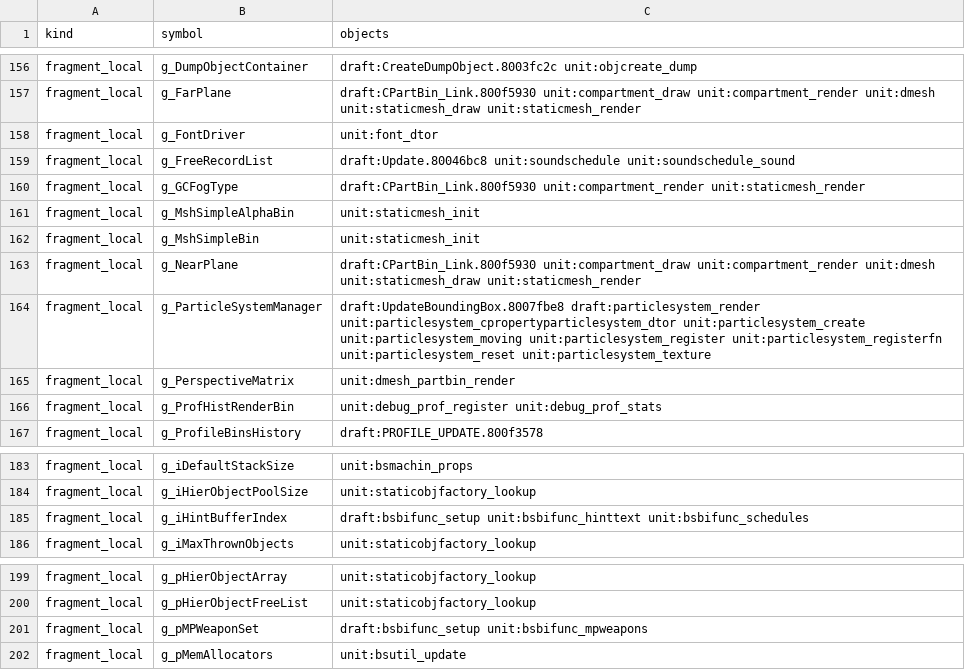
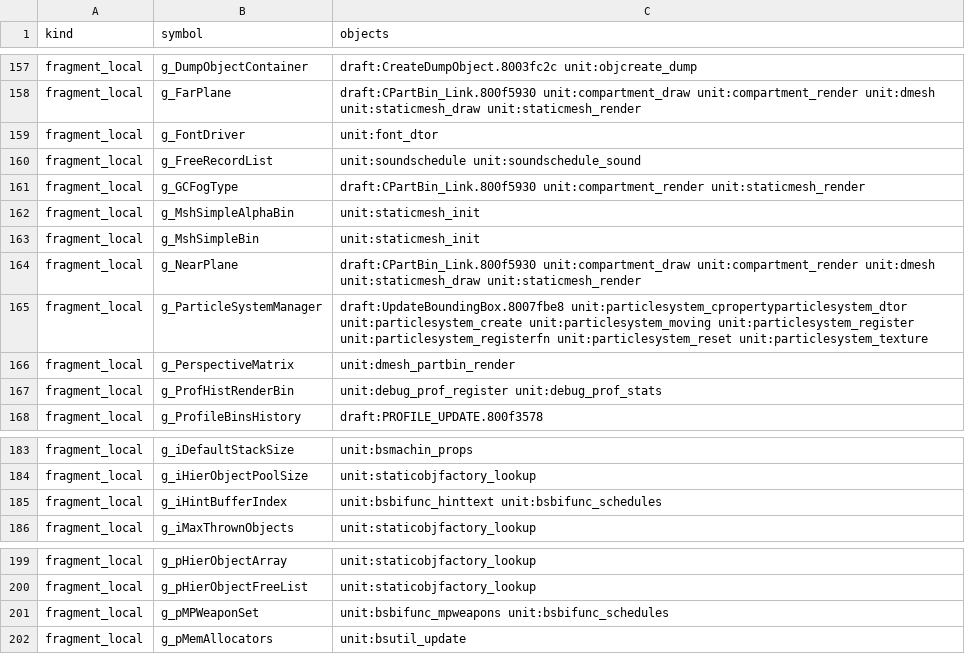
Before and after one commit to kyleckroeger/moh-frontline-decomp, a TSV file: research/layout/source_link.tsv, drawn as a sheet; only a part is shown, gaps mark what is left out; the diff covers the shown part only.

```diff
--- a/research/layout/source_link.tsv
+++ b/research/layout/source_link.tsv
@@ -158,3 +159,3 @@ fragment_local	g_FarPlane	draft:CPartBin_Link.800f5930 unit:compartment_draw uni
 fragment_local	g_FontDriver	unit:font_dtor
-fragment_local	g_FreeRecordList	draft:Update.80046bc8 unit:soundschedule unit:soundschedule_sound
+fragment_local	g_FreeRecordList	unit:soundschedule unit:soundschedule_sound
 fragment_local	g_GCFogType	draft:CPartBin_Link.800f5930 unit:compartment_render unit:staticmesh_render
@@ -163,3 +164,3 @@ fragment_local	g_MshSimpleBin	unit:staticmesh_init
 fragment_local	g_NearPlane	draft:CPartBin_Link.800f5930 unit:compartment_draw unit:compartment_render unit:dmesh unit:staticmesh_draw unit:staticmesh_render
-fragment_local	g_ParticleSystemManager	draft:UpdateBoundingBox.8007fbe8 draft:particlesystem_render unit:particlesystem_cpropertyparticlesystem_dtor unit:particlesystem_create unit:particlesystem_moving unit:particlesystem_register unit:particlesystem_registerfn unit:particlesystem_reset unit:particlesystem_texture
+fragment_local	g_ParticleSystemManager	draft:UpdateBoundingBox.8007fbe8 unit:particlesystem_cpropertyparticlesystem_dtor unit:particlesystem_create unit:particlesystem_moving unit:particlesystem_register unit:particlesystem_registerfn unit:particlesystem_reset unit:particlesystem_texture
 fragment_local	g_PerspectiveMatrix	unit:dmesh_partbin_render
@@ -184,3 +184,3 @@ fragment_local	g_iDefaultStackSize	unit:bsmachin_props
 fragment_local	g_iHierObjectPoolSize	unit:staticobjfactory_lookup
-fragment_local	g_iHintBufferIndex	draft:bsbifunc_setup unit:bsbifunc_hinttext unit:bsbifunc_schedules
+fragment_local	g_iHintBufferIndex	unit:bsbifunc_hinttext unit:bsbifunc_schedules
 fragment_local	g_iMaxThrownObjects	unit:staticobjfactory_lookup
@@ -200,3 +200,3 @@ fragment_local	g_pHierObjectArray	unit:staticobjfactory_lookup
 fragment_local	g_pHierObjectFreeList	unit:staticobjfactory_lookup
-fragment_local	g_pMPWeaponSet	draft:bsbifunc_setup unit:bsbifunc_mpweapons
+fragment_local	g_pMPWeaponSet	unit:bsbifunc_mpweapons unit:bsbifunc_schedules
 fragment_local	g_pMemAllocators	unit:bsutil_update
```
Also changed, not shown: 6 added rows, 8 removed rows and 5 edited cells elsewhere in this file, 5 other files.
